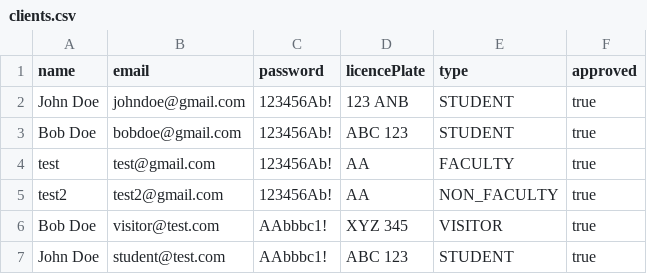
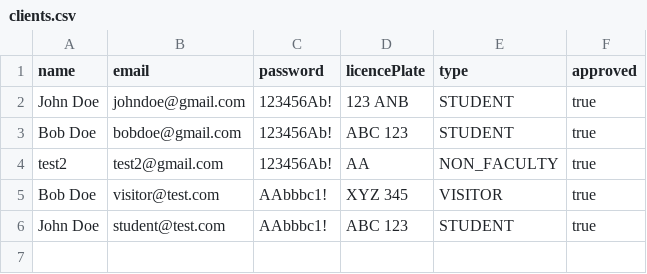
Before and after one commit to f-perna/yorku-parking, a CSV file: data/clients.csv, drawn as a sheet.

```diff
--- a/data/clients.csv
+++ b/data/clients.csv
@@ -3,3 +3,2 @@ John Doe,johndoe@gmail.com,123456Ab!,123 ANB,STUDENT,true
 Bob Doe,bobdoe@gmail.com,123456Ab!,ABC 123,STUDENT,true
-test,test@gmail.com,123456Ab!,AA,FACULTY,true
 test2,test2@gmail.com,123456Ab!,AA,NON_FACULTY,true
```
Also changed, not shown: data/bookings.csv, 4 other files.
